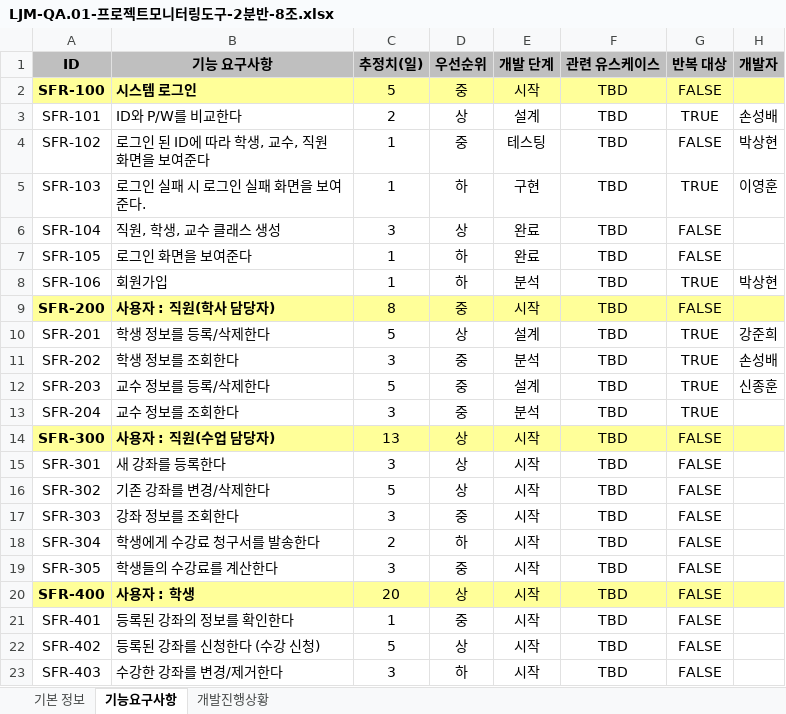
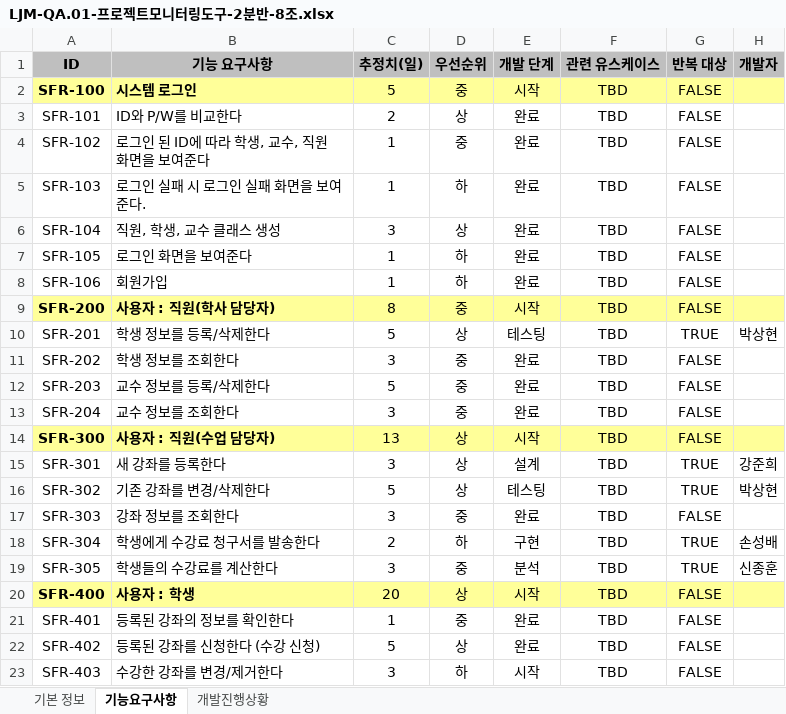
Before and after one commit to thelight0804/GUIS, an Excel workbook: LJM-QA.01-프로젝트모니터링도구-2분반-8조.xlsx, sheet 기능요구사항, drawn as a sheet; only a part is shown; values as stored, in another font and other column widths than the file's, no borders; conditional formats not drawn; the diff covers the shown part only; the diff names each change by its address in the sheet, - before the commit and + after, or states it on an @@ line.

```diff
--- a/LJM-QA.01-프로젝트모니터링도구-2분반-8조.xlsx (sheet 기능요구사항)
+++ b/LJM-QA.01-프로젝트모니터링도구-2분반-8조.xlsx (sheet 기능요구사항)
-E3 (개발 단계): 설계
+E3 (개발 단계): 완료
-G3 (반복 대상): TRUE
+G3 (반복 대상): FALSE
-H3 (개발자): 손성배
+H3 (개발자): (empty)
-E4 (개발 단계): 테스팅
+E4 (개발 단계): 완료
-H4 (개발자): 박상현
+H4 (개발자): (empty)
-E5 (개발 단계): 구현
+E5 (개발 단계): 완료
-G5 (반복 대상): TRUE
+G5 (반복 대상): FALSE
-H5 (개발자): 이영훈
+H5 (개발자): (empty)
-E8 (개발 단계): 분석
+E8 (개발 단계): 완료
-G8 (반복 대상): TRUE
+G8 (반복 대상): FALSE
-H8 (개발자): 박상현
+H8 (개발자): (empty)
-E10 (개발 단계): 설계
+E10 (개발 단계): 테스팅
-H10 (개발자): 강준희
+H10 (개발자): 박상현
-E11 (개발 단계): 분석
+E11 (개발 단계): 완료
-G11:G13 (반복 대상): TRUE
+G11:G13 (반복 대상): FALSE
-H11 (개발자): 손성배
+H11 (개발자): (empty)
-E12 (개발 단계): 설계
+E12 (개발 단계): 완료
-H12 (개발자): 신종훈
+H12 (개발자): (empty)
-E13 (개발 단계): 분석
+E13 (개발 단계): 완료
-E15 (개발 단계): 시작
+E15 (개발 단계): 설계
-G15:G16 (반복 대상): FALSE
+G15:G16 (반복 대상): TRUE
-H15 (개발자): (empty)
+H15 (개발자): 강준희
-E16 (개발 단계): 시작
+E16 (개발 단계): 테스팅
-H16 (개발자): (empty)
+H16 (개발자): 박상현
-E17 (개발 단계): 시작
+E17 (개발 단계): 완료
-E18 (개발 단계): 시작
+E18 (개발 단계): 구현
-G18:G19 (반복 대상): FALSE
+G18:G19 (반복 대상): TRUE
-H18 (개발자): (empty)
+H18 (개발자): 손성배
-E19 (개발 단계): 시작
+E19 (개발 단계): 분석
-H19 (개발자): (empty)
+H19 (개발자): 신종훈
-E21:E22 (개발 단계): 시작
+E21:E22 (개발 단계): 완료
```
Also changed, not shown: 12 edited cells elsewhere in this sheet, sheet 개발진행상황, charts or pictures, 39 other files.
